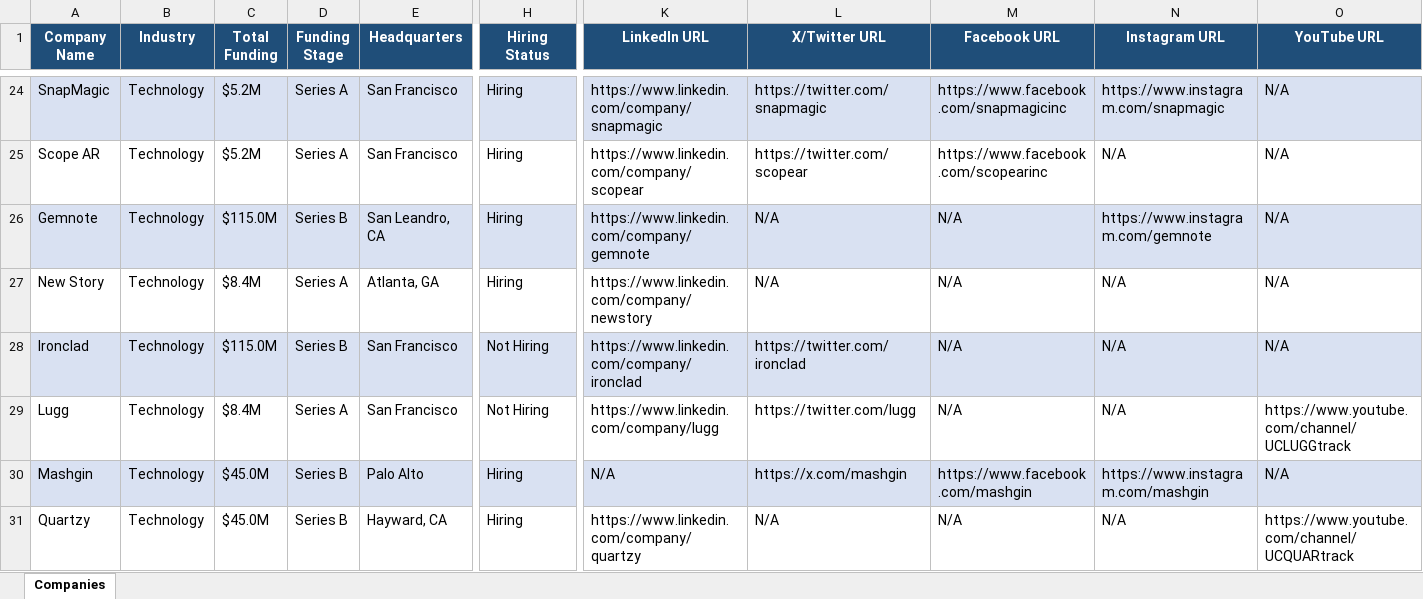
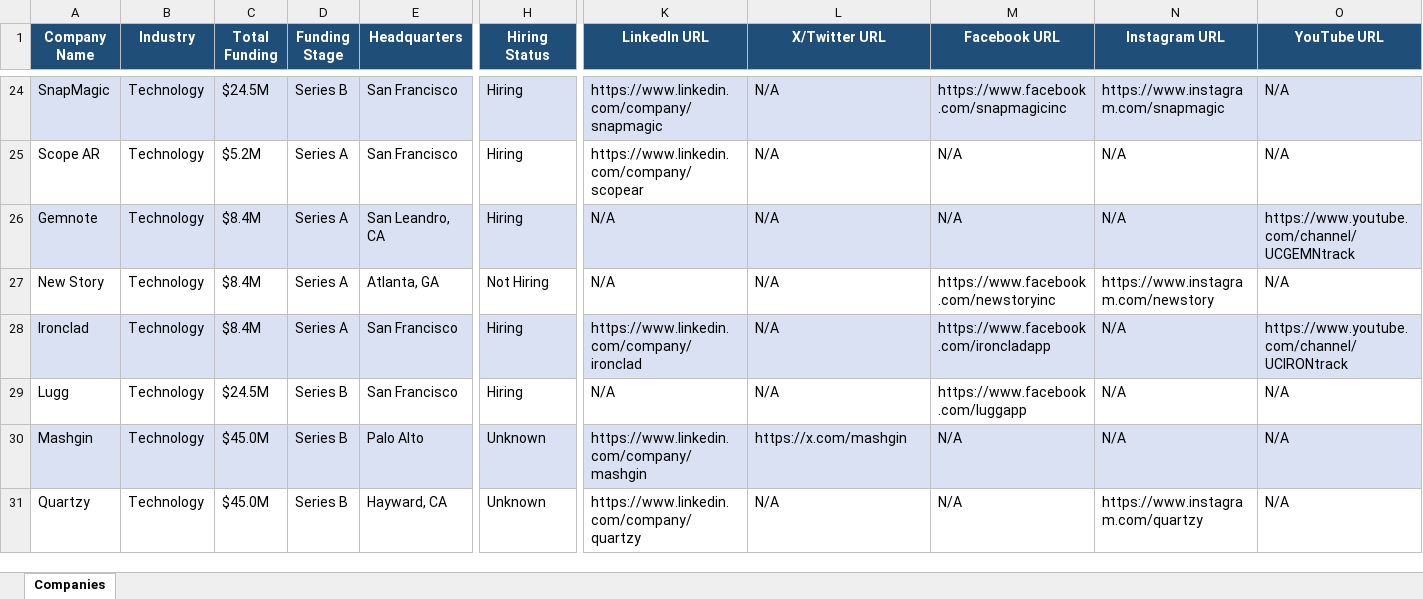
Before and after one commit to usergit535/talent_intelligence_project_2, an Excel workbook: output/companies.xlsx, sheet Companies, drawn as a sheet; only a part is shown, gaps mark what is left out; values as stored, in another font and other column widths than the file's, no borders; the diff covers the shown part only; the diff names each change by its address in the sheet, - before the commit and + after, or states it on an @@ line.

```diff
--- a/output/companies.xlsx (sheet Companies)
+++ b/output/companies.xlsx (sheet Companies)
-C24 (Total Funding): $5.2M
+C24 (Total Funding): $24.5M
-D24 (Funding Stage): Series A
+D24 (Funding Stage): Series B
-L24 (X/Twitter URL): https://twitter.com/snapmagic
+L24 (X/Twitter URL): N/A
-L25 (X/Twitter URL): https://twitter.com/scopear
+L25 (X/Twitter URL): N/A
-M25 (Facebook URL): https://www.facebook.com/scopearinc
+M25 (Facebook URL): N/A
-C26 (Total Funding): $115.0M
+C26 (Total Funding): $8.4M
-D26 (Funding Stage): Series B
+D26 (Funding Stage): Series A
-K26 (LinkedIn URL): https://www.linkedin.com/company/gemnote
+K26 (LinkedIn URL): N/A
-N26 (Instagram URL): https://www.instagram.com/gemnote
+N26 (Instagram URL): N/A
-O26 (YouTube URL): N/A
+O26 (YouTube URL): https://www.youtube.com/channel/UCGEMNtrack
-H27 (Hiring Status): Hiring
+H27 (Hiring Status): Not Hiring
-K27 (LinkedIn URL): https://www.linkedin.com/company/newstory
+K27 (LinkedIn URL): N/A
-M27 (Facebook URL): N/A
+M27 (Facebook URL): https://www.facebook.com/newstoryinc
-N27 (Instagram URL): N/A
+N27 (Instagram URL): https://www.instagram.com/newstory
-C28 (Total Funding): $115.0M
+C28 (Total Funding): $8.4M
-D28 (Funding Stage): Series B
+D28 (Funding Stage): Series A
-H28:H29 (Hiring Status): Not Hiring
+H28:H29 (Hiring Status): Hiring
-L28 (X/Twitter URL): https://twitter.com/ironclad
+L28 (X/Twitter URL): N/A
-M28 (Facebook URL): N/A
+M28 (Facebook URL): https://www.facebook.com/ironcladapp
-O28 (YouTube URL): N/A
+O28 (YouTube URL): https://www.youtube.com/channel/UCIRONtrack
-C29 (Total Funding): $8.4M
+C29 (Total Funding): $24.5M
-D29 (Funding Stage): Series A
+D29 (Funding Stage): Series B
-K29 (LinkedIn URL): https://www.linkedin.com/company/lugg
+K29 (LinkedIn URL): N/A
-L29 (X/Twitter URL): https://twitter.com/lugg
+L29 (X/Twitter URL): N/A
-M29 (Facebook URL): N/A
+M29 (Facebook URL): https://www.facebook.com/luggapp
-O29 (YouTube URL): https://www.youtube.com/channel/UCLUGGtrack
+O29 (YouTube URL): N/A
-H30:H31 (Hiring Status): Hiring
+H30:H31 (Hiring Status): Unknown
-K30 (LinkedIn URL): N/A
+K30 (LinkedIn URL): https://www.linkedin.com/company/mashgin
-M30 (Facebook URL): https://www.facebook.com/mashgin
+M30 (Facebook URL): N/A
-N30 (Instagram URL): https://www.instagram.com/mashgin
+N30 (Instagram URL): N/A
-N31 (Instagram URL): N/A
+N31 (Instagram URL): https://www.instagram.com/quartzy
-O31 (YouTube URL): https://www.youtube.com/channel/UCQUARtrack
+O31 (YouTube URL): N/A
```
Also changed, not shown: 7 added rows, 7 removed rows, 404 edited cells and cell formats elsewhere in this sheet, 1 other file.
